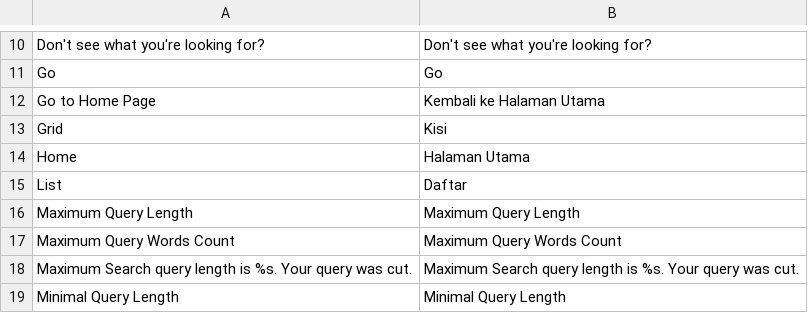
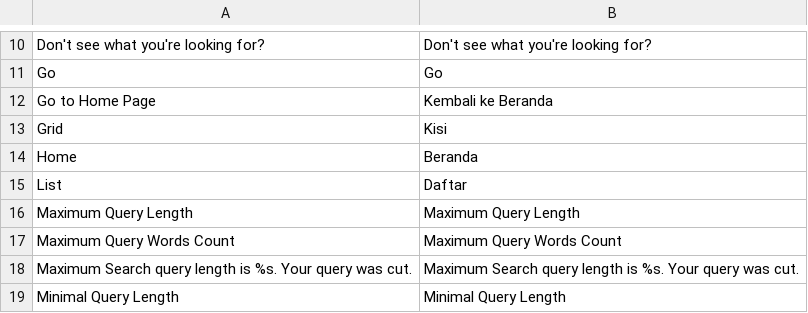
Before and after one commit to bippo/magento-id, a CSV file: app/locale/id_ID/Mage_CatalogSearch.csv, drawn as a sheet; only a part is shown, gaps mark what is left out.

```diff
--- a/app/locale/id_ID/Mage_CatalogSearch.csv
+++ b/app/locale/id_ID/Mage_CatalogSearch.csv
@@ -11,5 +11,5 @@
 "Go","Go"
-"Go to Home Page","Kembali ke Halaman Utama"
+"Go to Home Page","Kembali ke Beranda"
 "Grid","Kisi"
-"Home","Halaman Utama"
+"Home","Beranda"
 "List","Daftar"
```
Also changed, not shown: app/locale/id_ID/Mage_Adminhtml.csv, app/locale/id_ID/Mage_Cms.csv.
